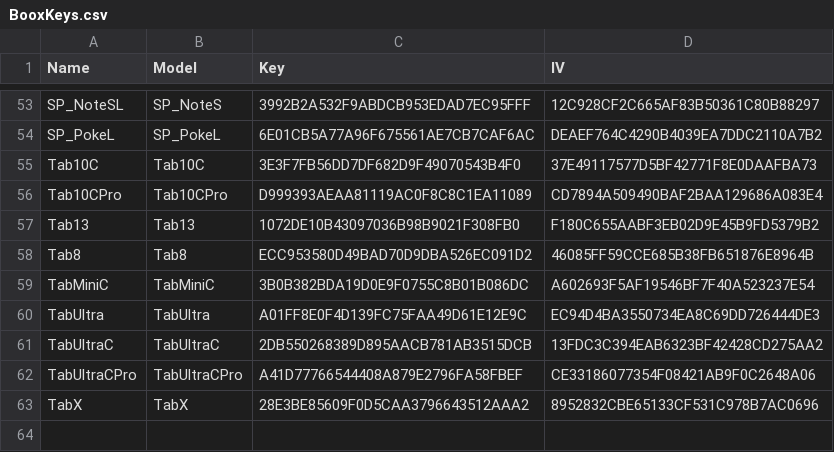
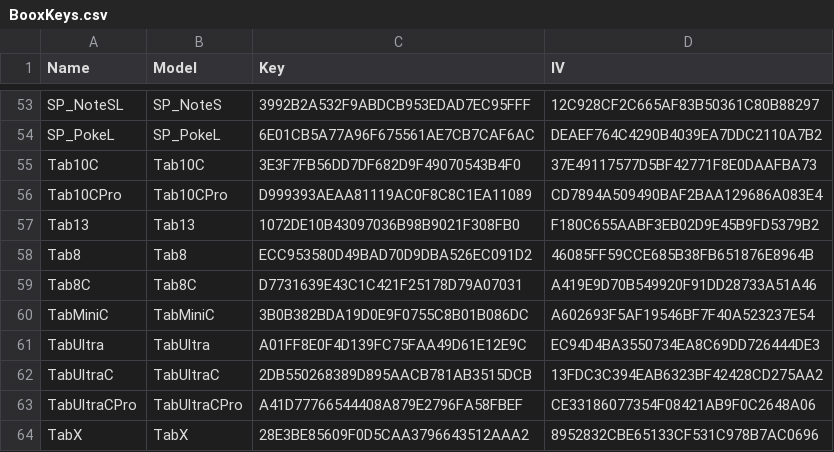
Before and after one commit to Hagb/decryptBooxUpdateUpx, a CSV file: BooxKeys.csv, drawn as a sheet; only a part is shown, gaps mark what is left out; the diff names each change by its address in the sheet, - before the commit and + after, or states it on an @@ line.

Commit message:
Add Tab8C
Verified on:
Model:  Tab8C (Chinese)
Finger: Onyx/Tab8C/Tab8C:11/2024-03-20_15-11_3.5.1_efaf67060d/45099:user/release-keys
Link:   http://firmware.boox.com/b14ceae70729077064d3b1944e8adddc/update.upx
Size:   1,661,188,953
MD5:    b14ceae70729077064d3b1944e8adddc

```diff
--- a/BooxKeys.csv
+++ b/BooxKeys.csv
+row 59: Tab8C | Tab8C | D7731639E43C1C421F25178D79A07031 | A419E9D70B549920F91DD28733A51A46
```
